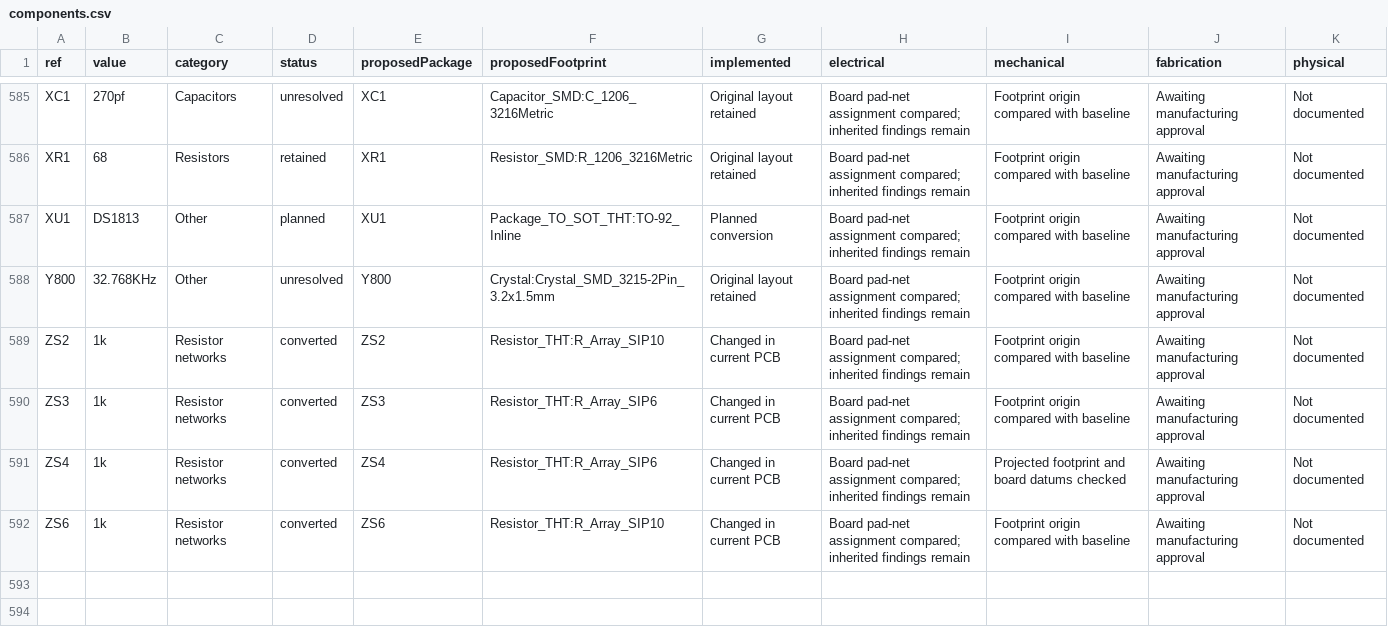
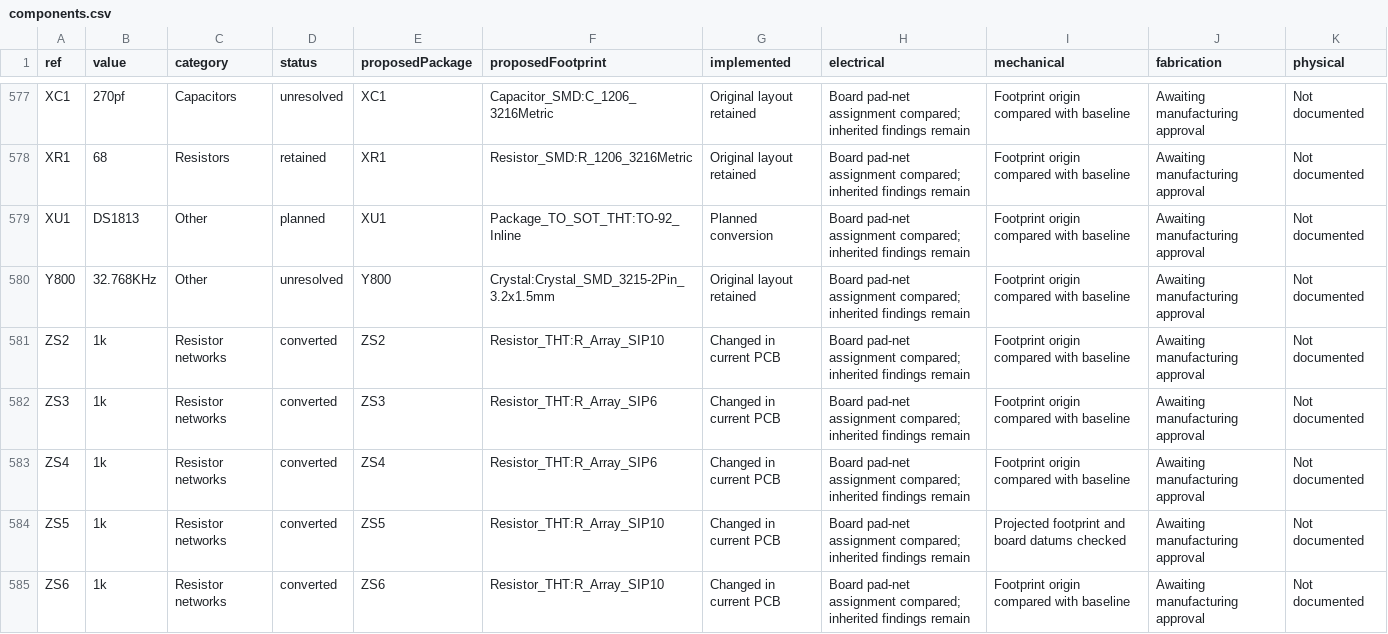
Before and after one commit to GregWinfield/Amiga-2000-EATX, a CSV file: reports/pcb-progress/components.csv, drawn as a sheet; only a part is shown, gaps mark what is left out; the diff covers the shown part only.

```diff
--- a/reports/pcb-progress/components.csv
+++ b/reports/pcb-progress/components.csv
@@ -590,3 +582,4 @@ ZS2,1k,Resistor networks,converted,ZS2,Resistor_THT:R_Array_SIP10,Changed in cur
 ZS3,1k,Resistor networks,converted,ZS3,Resistor_THT:R_Array_SIP6,Changed in current PCB,Board pad-net assignment compared; inherited findings remain,Footprint origin compared with baseline,Awaiting manufacturing approval,Not documented
-ZS4,1k,Resistor networks,converted,ZS4,Resistor_THT:R_Array_SIP6,Changed in current PCB,Board pad-net assignment compared; inherited findings remain,Projected footprint and board datums checked,Awaiting manufacturing approval,Not documented
+ZS4,1k,Resistor networks,converted,ZS4,Resistor_THT:R_Array_SIP6,Changed in current PCB,Board pad-net assignment compared; inherited findings remain,Footprint origin compared with baseline,Awaiting manufacturing approval,Not documented
+ZS5,1k,Resistor networks,converted,ZS5,Resistor_THT:R_Array_SIP10,Changed in current PCB,Board pad-net assignment compared; inherited findings remain,Projected footprint and board datums checked,Awaiting manufacturing approval,Not documented
 ZS6,1k,Resistor networks,converted,ZS6,Resistor_THT:R_Array_SIP10,Changed in current PCB,Board pad-net assignment compared; inherited findings remain,Footprint origin compared with baseline,Awaiting manufacturing approval,Not documented
```
Also changed, not shown: 8 removed rows and 24 edited cells elsewhere in this file, 12 other files.
